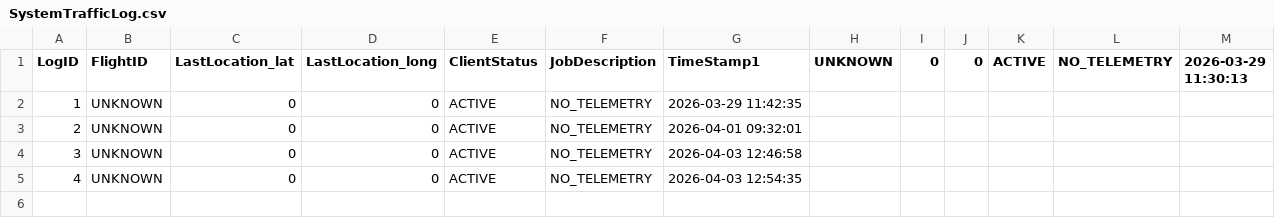
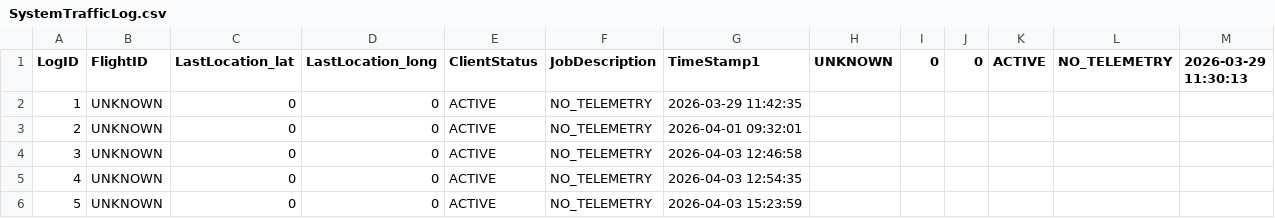
Before and after one commit to Yunehr/ATC-system, a CSV file: data/SystemTrafficLog.csv, drawn as a sheet.

```diff
--- a/data/SystemTrafficLog.csv
+++ b/data/SystemTrafficLog.csv
@@ -5 +5,2 @@ LogID,FlightID,LastLocation_lat,LastLocation_long,ClientStatus,JobDescription,Ti
 4,UNKNOWN,0,0,ACTIVE,NO_TELEMETRY,2026-04-03 12:54:35
+5,UNKNOWN,0,0,ACTIVE,NO_TELEMETRY,2026-04-03 15:23:59
```
Also changed, not shown: 5 other files.
